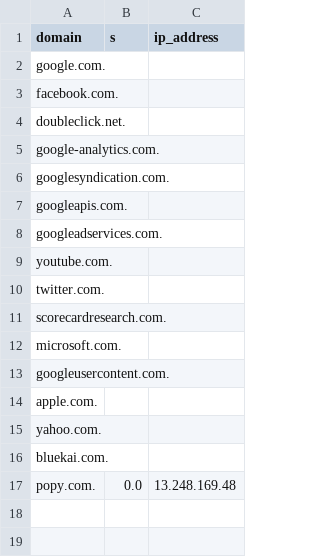
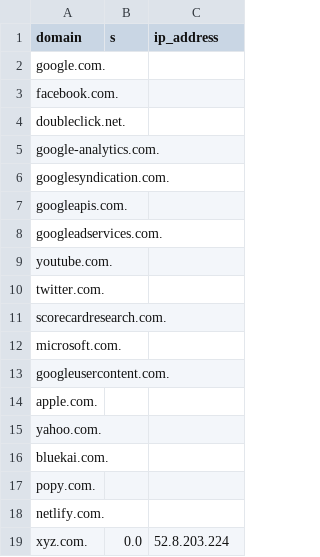
Before and after one commit to sarthakg043/bharatdns, a CSV file: whitelist.csv, drawn as a sheet.

```diff
--- a/whitelist.csv
+++ b/whitelist.csv
@@ -16,2 +16,4 @@ yahoo.com.,,
 bluekai.com.,,
-popy.com.,0.0,13.248.169.48
+popy.com.,,
+netlify.com.,,
+xyz.com.,0.0,52.8.203.224
```
Also changed, not shown: 1 other file.
